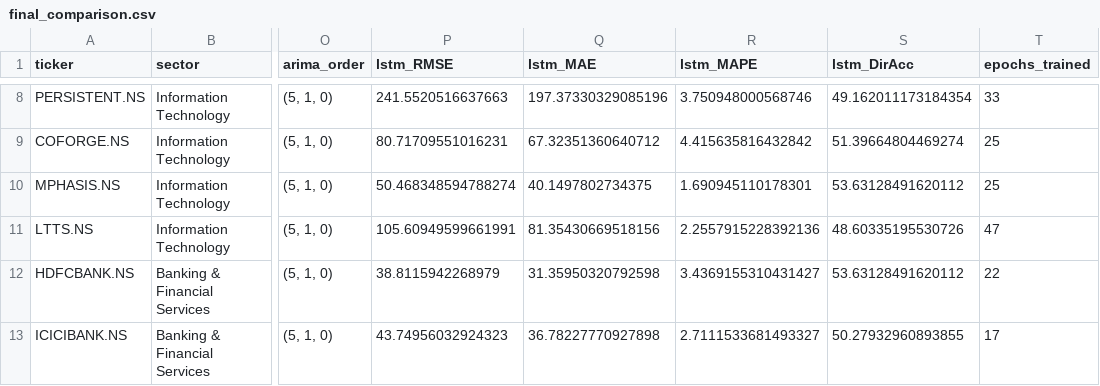
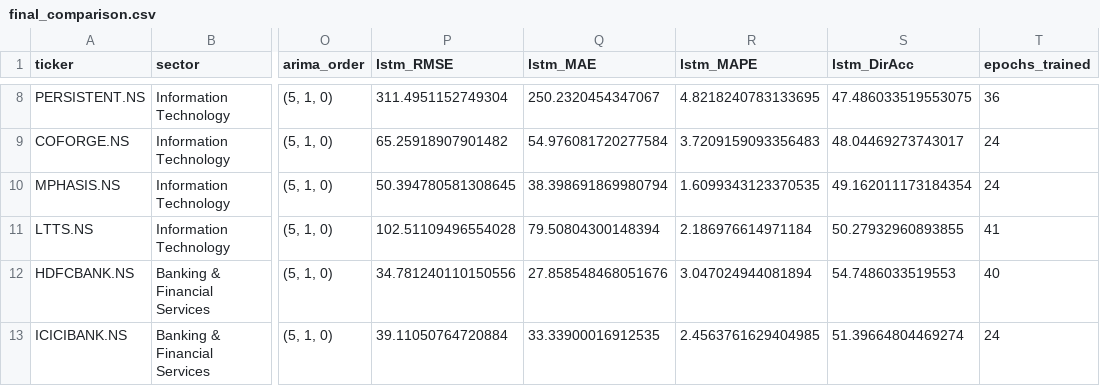
Before and after one commit to pranavchauhann/sector-comparative-equity-lstm, a CSV file: results/final_comparison.csv, drawn as a sheet; only a part is shown, gaps mark what is left out; the diff covers the shown part only; the diff names each change by its address in the sheet, - before the commit and + after, or states it on an @@ line.

Commit message:
Phase 5: Streamlit deployment
- app/app.py: sector/stock dropdowns (from config/universe.json), actual vs
  LSTM chart in INR with optional baseline overlay, metrics panel, model
  comparison expander, sector summary (honest Phase 4 verdict recomputed
  live from final_comparison.csv), prominent disclaimer
- app never retrains or fetches live data - reads only config/universe.json,
  results/final_comparison.csv, results/predictions/*.csv
- app/requirements.txt: lean deploy-only deps (streamlit/pandas/plotly),
  separate from the full notebook stack in root requirements.txt
- notebooks/03 and 04: extended to persist per-stock test-period predictions
  for all 4 models to results/predictions/, re-executed (finding unchanged:
  LSTM still ties baselines in 4/4 sectors)
- DEPLOY.md: Streamlit Community Cloud setup steps
- Tested locally via Streamlit's AppTest harness: 0 exceptions across all
  40 stocks x 4 sectors, dropdown filtering, checkbox toggle

```diff
--- a/results/final_comparison.csv
+++ b/results/final_comparison.csv
-P8 (lstm_RMSE): 241.5520516637663
+P8 (lstm_RMSE): 311.4951152749304
-Q8 (lstm_MAE): 197.37330329085196
+Q8 (lstm_MAE): 250.2320454347067
-R8 (lstm_MAPE): 3.750948000568746
+R8 (lstm_MAPE): 4.8218240783133695
-S8 (lstm_DirAcc): 49.162011173184354
+S8 (lstm_DirAcc): 47.486033519553075
-T8 (epochs_trained): 33
+T8 (epochs_trained): 36
-P9 (lstm_RMSE): 80.71709551016231
+P9 (lstm_RMSE): 65.25918907901482
-Q9 (lstm_MAE): 67.32351360640712
+Q9 (lstm_MAE): 54.976081720277584
-R9 (lstm_MAPE): 4.415635816432842
+R9 (lstm_MAPE): 3.7209159093356483
-S9 (lstm_DirAcc): 51.39664804469274
+S9 (lstm_DirAcc): 48.04469273743017
-T9:T10 (epochs_trained): 25
+T9:T10 (epochs_trained): 24
-P10 (lstm_RMSE): 50.468348594788274
+P10 (lstm_RMSE): 50.394780581308645
-Q10 (lstm_MAE): 40.1497802734375
+Q10 (lstm_MAE): 38.398691869980794
-R10 (lstm_MAPE): 1.690945110178301
+R10 (lstm_MAPE): 1.6099343123370535
-S10 (lstm_DirAcc): 53.63128491620112
+S10 (lstm_DirAcc): 49.162011173184354
-P11 (lstm_RMSE): 105.60949599661991
+P11 (lstm_RMSE): 102.51109496554028
-Q11 (lstm_MAE): 81.35430669518156
+Q11 (lstm_MAE): 79.50804300148394
-R11 (lstm_MAPE): 2.2557915228392136
+R11 (lstm_MAPE): 2.186976614971184
-S11 (lstm_DirAcc): 48.60335195530726
+S11 (lstm_DirAcc): 50.27932960893855
-T11 (epochs_trained): 47
+T11 (epochs_trained): 41
-P12 (lstm_RMSE): 38.8115942268979
+P12 (lstm_RMSE): 34.781240110150556
-Q12 (lstm_MAE): 31.35950320792598
+Q12 (lstm_MAE): 27.858548468051676
-R12 (lstm_MAPE): 3.4369155310431427
+R12 (lstm_MAPE): 3.047024944081894
-S12 (lstm_DirAcc): 53.63128491620112
+S12 (lstm_DirAcc): 54.7486033519553
-T12 (epochs_trained): 22
+T12 (epochs_trained): 40
-P13 (lstm_RMSE): 43.74956032924323
+P13 (lstm_RMSE): 39.11050764720884
-Q13 (lstm_MAE): 36.78227770927898
+Q13 (lstm_MAE): 33.33900016912535
-R13 (lstm_MAPE): 2.7111533681493327
+R13 (lstm_MAPE): 2.4563761629404985
-S13 (lstm_DirAcc): 50.27932960893855
+S13 (lstm_DirAcc): 51.39664804469274
-T13 (epochs_trained): 17
+T13 (epochs_trained): 24
```
Also changed, not shown: 163 edited cells elsewhere in this file, 49 other files.
